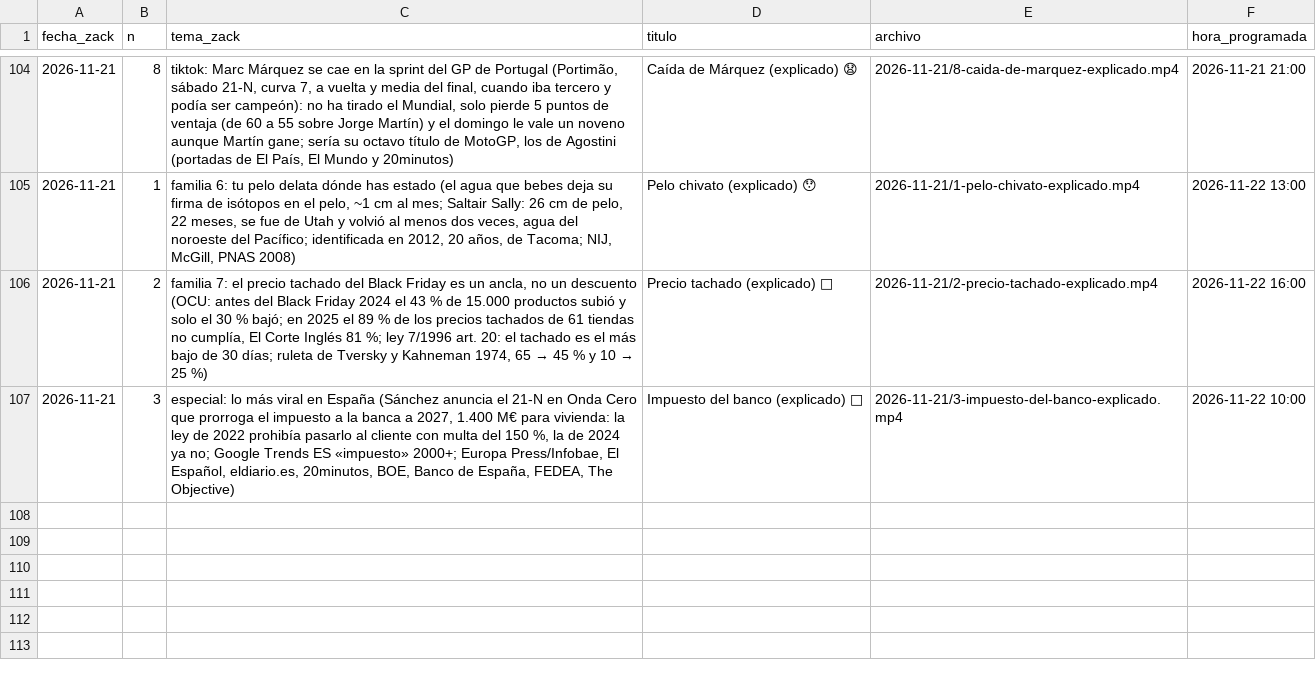
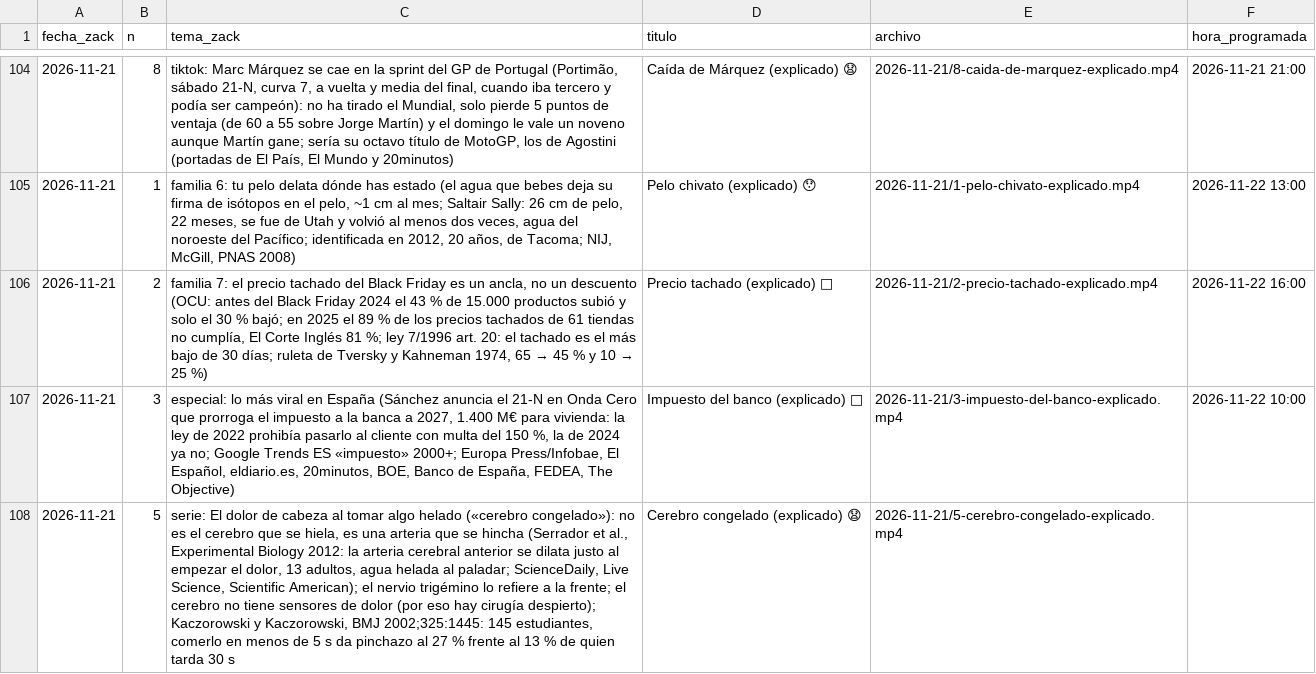
Before and after one commit to amaliogigu/reels-publicos, a TSV file: hechos.tsv, drawn as a sheet; only a part is shown, gaps mark what is left out; the diff names each change by its address in the sheet, - before the commit and + after, or states it on an @@ line.

```diff
--- a/hechos.tsv
+++ b/hechos.tsv
+row 108: 2026-11-21 | 5 | serie: El dolor de cabeza al tomar algo helado («cerebro congelado»): no es el cerebro que se hiela, es una arteria que se hincha (Serrador et al., Experimental Biology 2012: la arteria cerebral anterior se dilata justo al empezar el dolor, 13 adultos, agua helada al paladar; ScienceDaily, Live Science, Scientific American); el nervio trigémino lo refiere a la frente; el cerebro no tiene sensores de dolor (por eso hay cirugía despierto); Kaczorowski y Kaczorowski, BMJ 2002;325:1445: 145 estudiantes, comerlo en menos de 5 s da pinchazo al 27 % frente al 13 % de quien tarda 30 s | Cerebro congelado (explicado) 😧 | 2026-11-21/5-cerebro-congelado-explicado.mp4
```
Also changed, not shown: control.tsv, 1 other file.
